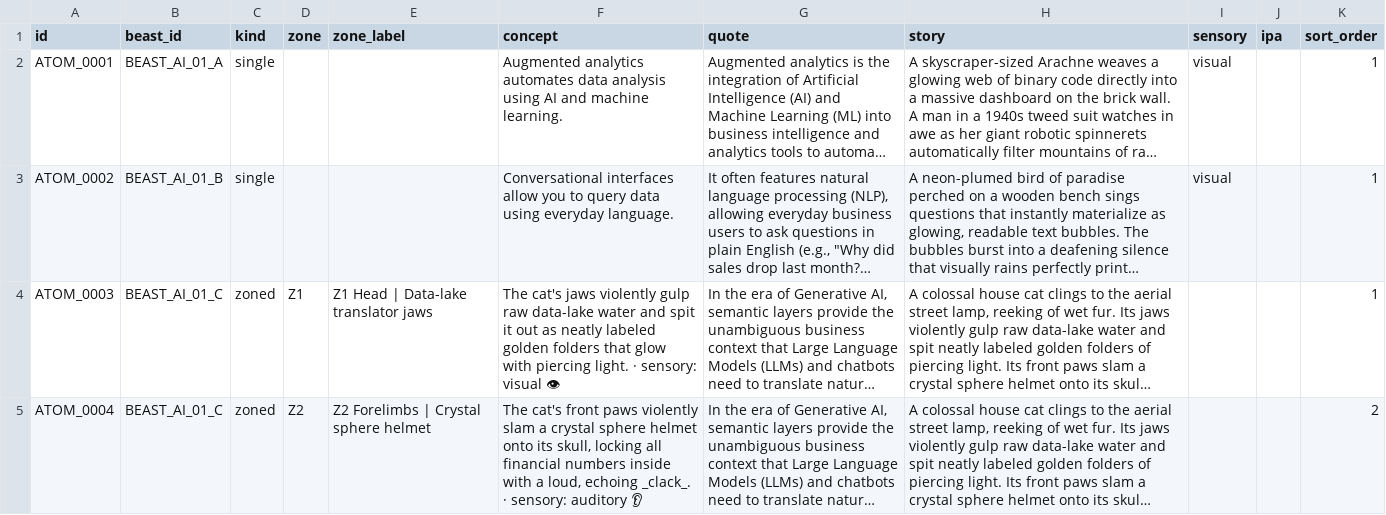
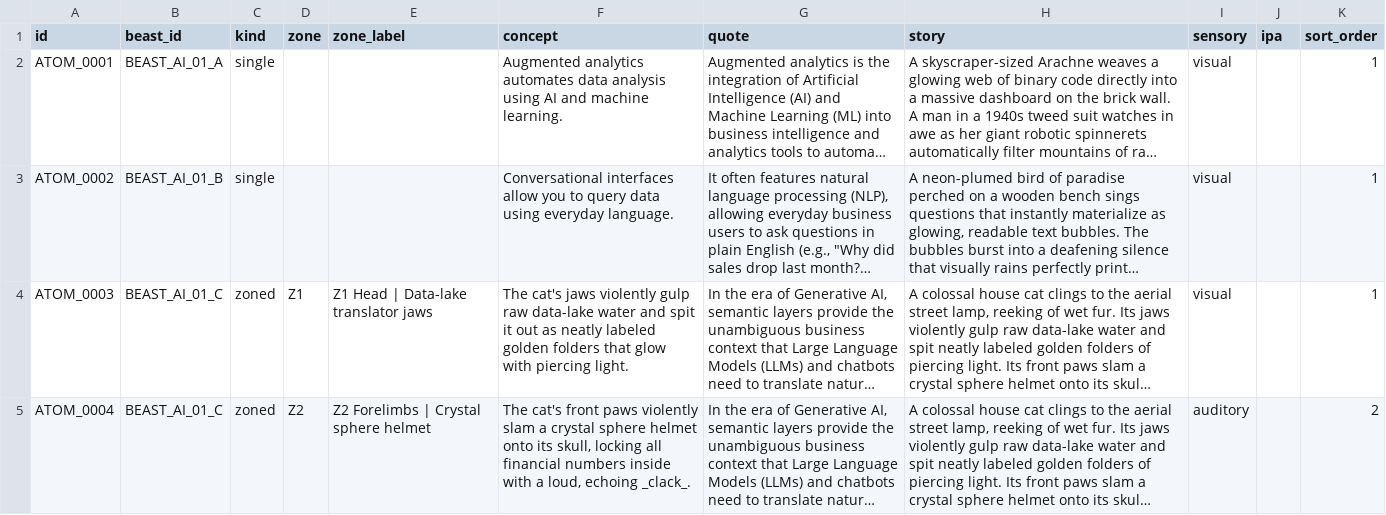
Before and after one commit to duducm2/scripts, a CSV file: mnemonics/data/atoms.csv, drawn as a sheet; only a part is shown; long unchanged cells end in …; the diff covers the shown part only; the diff names each change by its address in the sheet, - before the commit and + after, or states it on an @@ line.

```diff
--- a/mnemonics/data/atoms.csv
+++ b/mnemonics/data/atoms.csv
-F4 (concept): …piercing light. · sensory: visual 👁
+F4 (concept): …piercing light.
-I4 (sensory): (empty)
+I4 (sensory): visual
-F5 (concept): …echoing _clack_. · sensory: auditory 👂
+F5 (concept): …echoing _clack_.
-I5 (sensory): (empty)
+I5 (sensory): auditory
```
Also changed, not shown: 38 edited cells elsewhere in this file, 16 other files.
